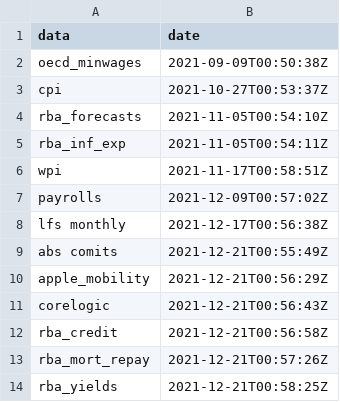
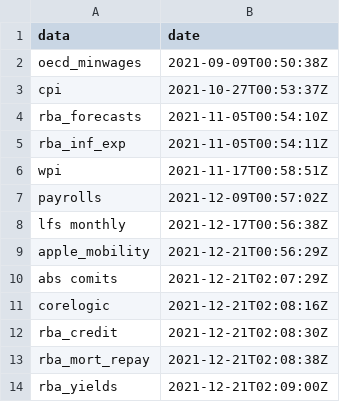
Before and after one commit to grattan/macro_dashboard_data, a CSV file: last_updated.csv, drawn as a sheet.

Commit message:
refreshing data

```diff
--- a/last_updated.csv
+++ b/last_updated.csv
@@ -8,7 +8,7 @@ payrolls,2021-12-09T00:57:02Z
 lfs monthly,2021-12-17T00:56:38Z
-abs comits,2021-12-21T00:55:49Z
 apple_mobility,2021-12-21T00:56:29Z
-corelogic,2021-12-21T00:56:43Z
-rba_credit,2021-12-21T00:56:58Z
-rba_mort_repay,2021-12-21T00:57:26Z
-rba_yields,2021-12-21T00:58:25Z
+abs comits,2021-12-21T02:07:29Z
+corelogic,2021-12-21T02:08:16Z
+rba_credit,2021-12-21T02:08:30Z
+rba_mort_repay,2021-12-21T02:08:38Z
+rba_yields,2021-12-21T02:09:00Z
```
Also changed, not shown: 3 other files.
